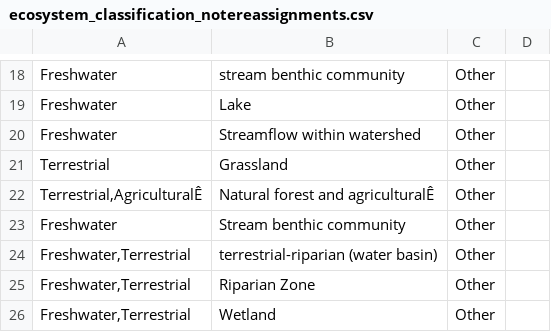
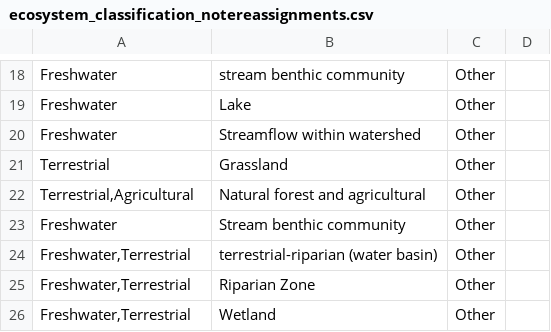
Before and after one commit to caitlintwhite/kremeny_analyses, a CSV file: round2_metareview/clean_qa_data/needs_classreview/ecosystem_classification_notereassignments.csv, drawn as a sheet; only a part is shown, gaps mark what is left out; the diff names each change by its address in the sheet, - before the commit and + after, or states it on an @@ line.

Commit message:
Update ecosystem_classification_notereassignments.csv

```diff
--- a/round2_metareview/clean_qa_data/needs_classreview/ecosystem_classification_notereassignments.csv
+++ b/round2_metareview/clean_qa_data/needs_classreview/ecosystem_classification_notereassignments.csv
-A22: Terrestrial,AgriculturalÊ
+A22: Terrestrial,Agricultural
-B22: Natural forest and agriculturalÊ
+B22: Natural forest and agricultural
```
